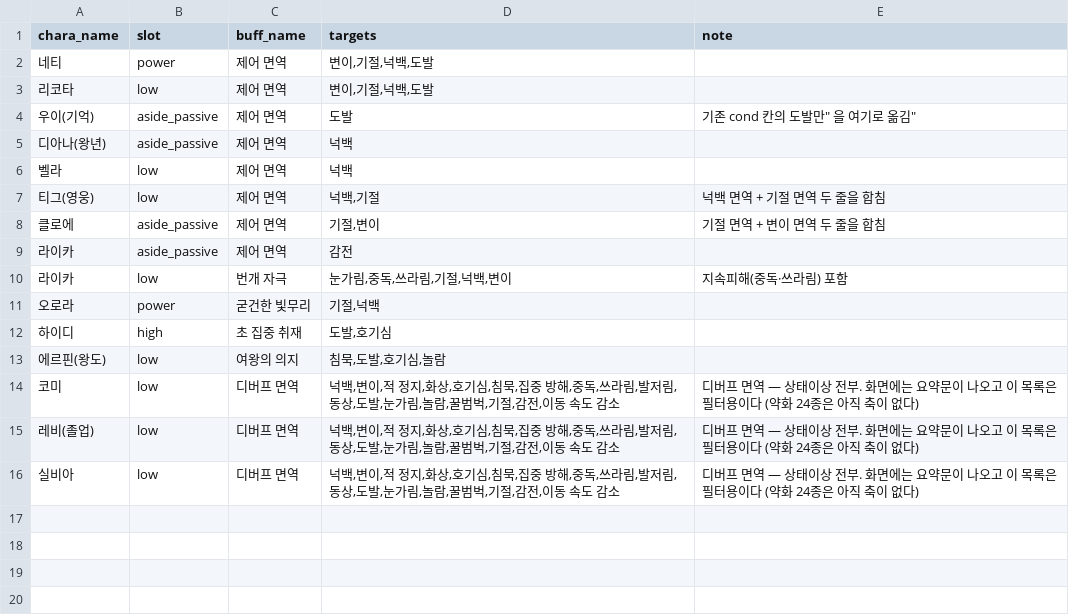
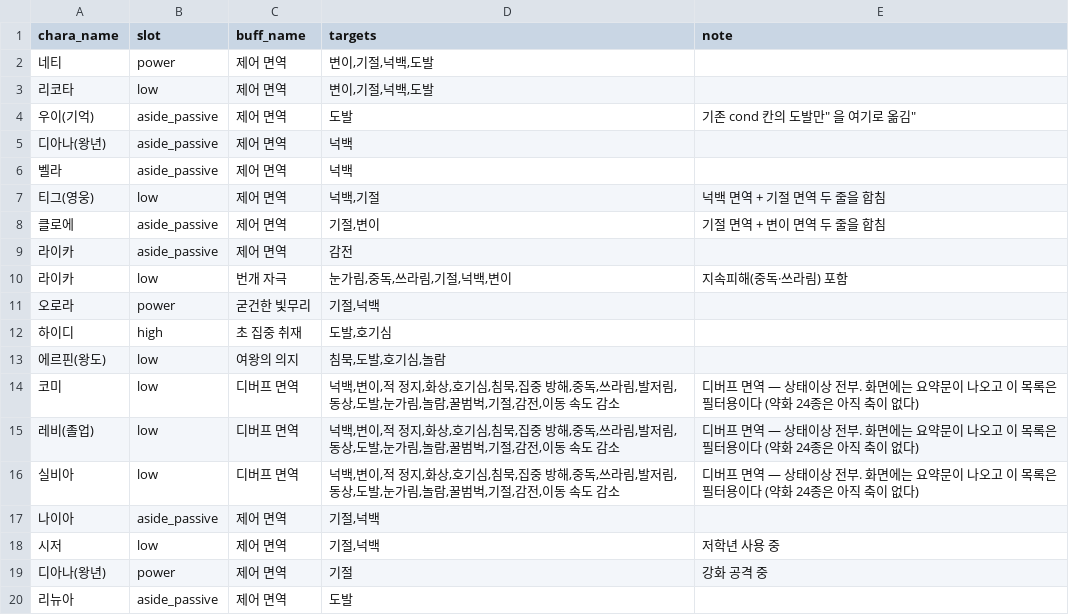
Before and after one commit to mediate1082/Trickal-Revive-Skill-Guide-Beta-0.8, a CSV file: data/Immunity_DB.csv, drawn as a sheet.

```diff
--- a/data/Immunity_DB.csv
+++ b/data/Immunity_DB.csv
@@ -5,3 +5,3 @@
 디아나(왕년),aside_passive,제어 면역,넉백,
-벨라,low,제어 면역,넉백,
+벨라,aside_passive,제어 면역,넉백,
 티그(영웅),low,제어 면역,"넉백,기절",넉백 면역 + 기절 면역 두 줄을 합침
@@ -16 +16,5 @@
 실비아,low,디버프 면역,"넉백,변이,적 정지,화상,호기심,침묵,집중 방해,중독,쓰라림,발저림,동상,도발,눈가림,놀람,꿀범벅,기절,감전,이동 속도 감소",디버프 면역 — 상태이상 전부. 화면에는 요약문이 나오고 이 목록은 필터용이다 (약화 24종은 아직 축이 없다)
+나이아,aside_passive,제어 면역,"기절,넉백",
+시저,low,제어 면역,"기절,넉백",저학년 사용 중
+디아나(왕년),power,제어 면역,기절,강화 공격 중
+리뉴아,aside_passive,제어 면역,도발,
```
Also changed, not shown: data/Artifact_Attach.csv, data/aside_DB.csv, 19 other files.
